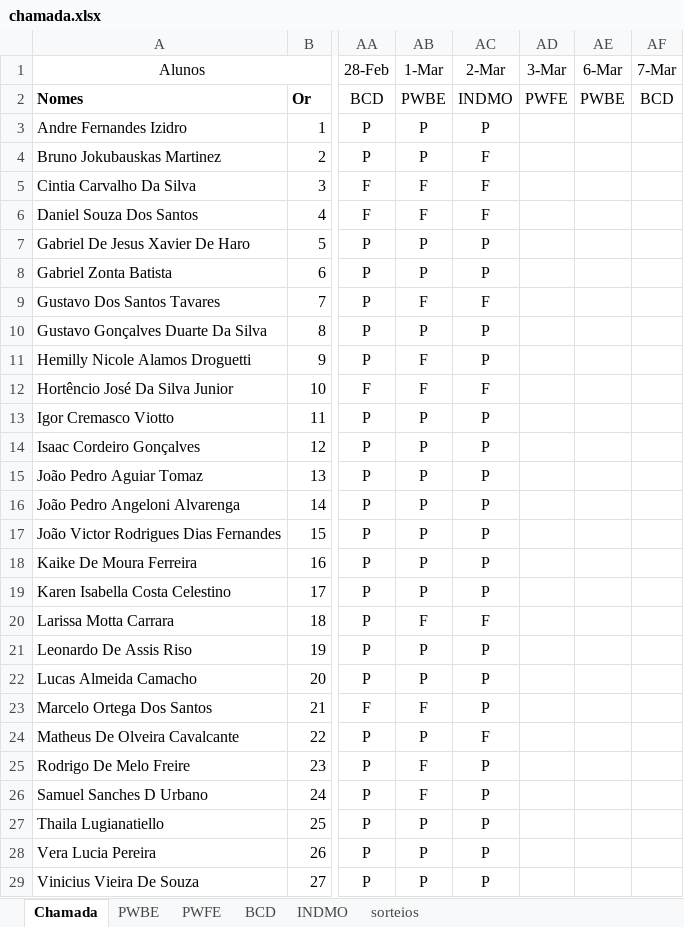
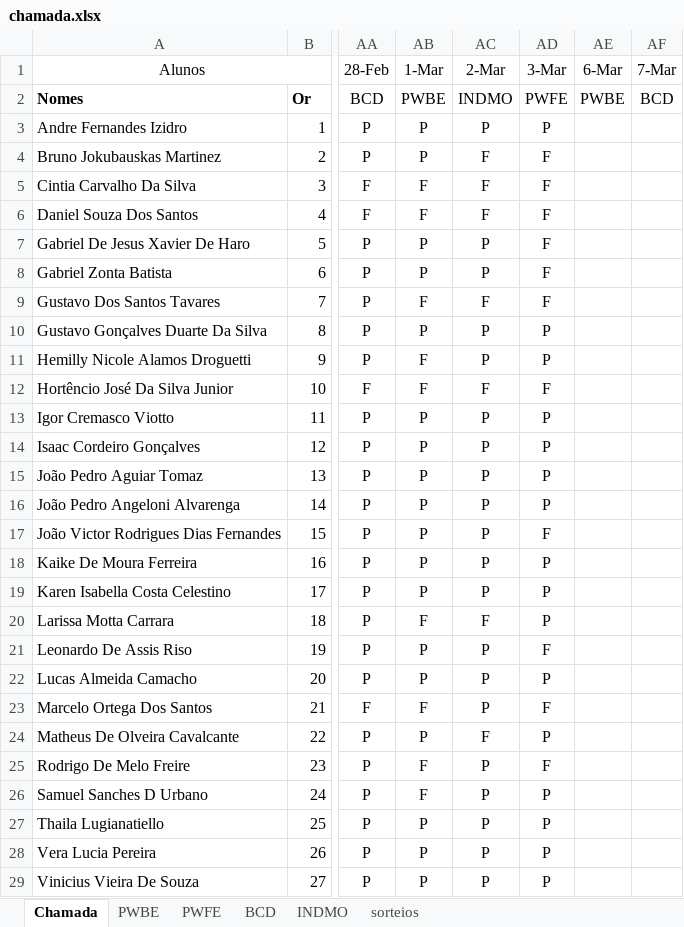
Before and after one commit to Kcioban/DSFork, an Excel workbook: 2des/chamada.xlsx, sheet Chamada, drawn as a sheet; only a part is shown, gaps mark what is left out; values as stored, in another font and other column widths than the file's, no borders; conditional formats not drawn; the diff covers the shown part only; the diff names each change by its address in the sheet, - before the commit and + after, or states it on an @@ line.

Commit message:
chamada 2des

```diff
--- a/2des/chamada.xlsx (sheet Chamada)
+++ b/2des/chamada.xlsx (sheet Chamada)
-AD3 (3-Mar): (empty)
+AD3 (3-Mar): P
-AD4:AD9 (3-Mar): (empty)
+AD4:AD9 (3-Mar): F
-AD10:AD11 (3-Mar): (empty)
+AD10:AD11 (3-Mar): P
-AD12 (3-Mar): (empty)
+AD12 (3-Mar): F
-AD13:AD16 (3-Mar): (empty)
+AD13:AD16 (3-Mar): P
-AD17 (3-Mar): (empty)
+AD17 (3-Mar): F
-AD18:AD20 (3-Mar): (empty)
+AD18:AD20 (3-Mar): P
-AD21 (3-Mar): (empty)
+AD21 (3-Mar): F
-AD22 (3-Mar): (empty)
+AD22 (3-Mar): P
-AD23 (3-Mar): (empty)
+AD23 (3-Mar): F
-AD24 (3-Mar): (empty)
+AD24 (3-Mar): P
-AD25 (3-Mar): (empty)
+AD25 (3-Mar): F
-AD26:AD29 (3-Mar): (empty)
+AD26:AD29 (3-Mar): P
```
Also changed, not shown: 2 edited cells elsewhere in this sheet, sheet sorteios, 3des/chamada.xlsx, 1 other file.
